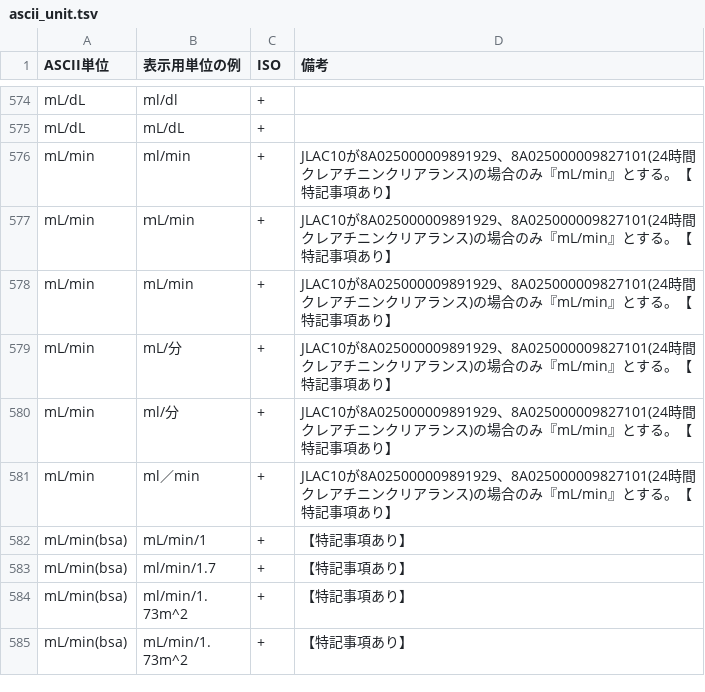
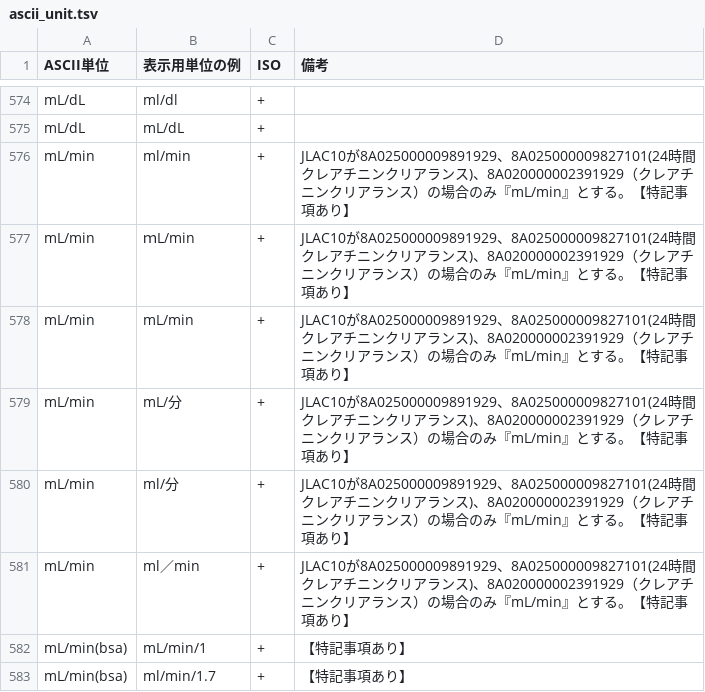
Before and after one commit to nhoHQ/SSMIX2_support_documents, a TSV file: master/ascii_unit.tsv, drawn as a sheet; only a part is shown, gaps mark what is left out; the shorter side is filled out with more unchanged rows.

Commit message:
Update pattern ascii units mL/min
mL/minに変換する条件を追記

```diff
--- a/master/ascii_unit.tsv
+++ b/master/ascii_unit.tsv
@@ -575,8 +575,8 @@ mL/dL	ml/dl	+
 mL/dL	mL/dL	+	
-mL/min	ml/min	+	JLAC10が8A025000009891929、8A025000009827101(24時間クレアチニンクリアランス)の場合のみ『mL/min』とする。【特記事項あり】
-mL/min	ｍL/min	+	JLAC10が8A025000009891929、8A025000009827101(24時間クレアチニンクリアランス)の場合のみ『mL/min』とする。【特記事項あり】
-mL/min	mL/min	+	JLAC10が8A025000009891929、8A025000009827101(24時間クレアチニンクリアランス)の場合のみ『mL/min』とする。【特記事項あり】
-mL/min	mL/分	+	JLAC10が8A025000009891929、8A025000009827101(24時間クレアチニンクリアランス)の場合のみ『mL/min』とする。【特記事項あり】
-mL/min	ml/分	+	JLAC10が8A025000009891929、8A025000009827101(24時間クレアチニンクリアランス)の場合のみ『mL/min』とする。【特記事項あり】
-mL/min	ml／min	+	JLAC10が8A025000009891929、8A025000009827101(24時間クレアチニンクリアランス)の場合のみ『mL/min』とする。【特記事項あり】
+mL/min	ml/min	+	JLAC10が8A025000009891929、8A025000009827101(24時間クレアチニンクリアランス)、8A020000002391929（クレアチニンクリアランス）の場合のみ『mL/min』とする。【特記事項あり】
+mL/min	ｍL/min	+	JLAC10が8A025000009891929、8A025000009827101(24時間クレアチニンクリアランス)、8A020000002391929（クレアチニンクリアランス）の場合のみ『mL/min』とする。【特記事項あり】
+mL/min	mL/min	+	JLAC10が8A025000009891929、8A025000009827101(24時間クレアチニンクリアランス)、8A020000002391929（クレアチニンクリアランス）の場合のみ『mL/min』とする。【特記事項あり】
+mL/min	mL/分	+	JLAC10が8A025000009891929、8A025000009827101(24時間クレアチニンクリアランス)、8A020000002391929（クレアチニンクリアランス）の場合のみ『mL/min』とする。【特記事項あり】
+mL/min	ml/分	+	JLAC10が8A025000009891929、8A025000009827101(24時間クレアチニンクリアランス)、8A020000002391929（クレアチニンクリアランス）の場合のみ『mL/min』とする。【特記事項あり】
+mL/min	ml／min	+	JLAC10が8A025000009891929、8A025000009827101(24時間クレアチニンクリアランス)、8A020000002391929（クレアチニンクリアランス）の場合のみ『mL/min』とする。【特記事項あり】
 mL/min(bsa)	mL/min/1	+	【特記事項あり】
```
Also changed, not shown: 1 other file.
